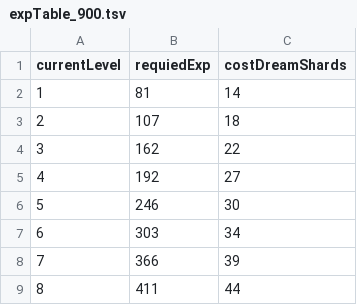
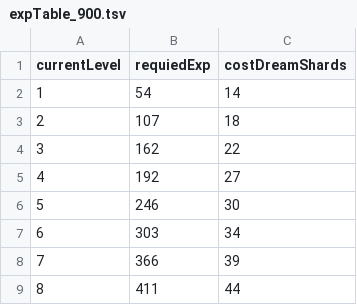
Before and after one commit to lighthawk6413/pokesleep-levelup, a TSV file: src/assets/expTable_900.tsv, drawn as a sheet; only a part is shown; the diff names each change by its address in the sheet, - before the commit and + after, or states it on an @@ line.

```diff
--- a/src/assets/expTable_900.tsv
+++ b/src/assets/expTable_900.tsv
-B2 (requiedExp): 81
+B2 (requiedExp): 54
```
Also changed, not shown: src/assets/expTable_1080.tsv, src/assets/expTable_600.tsv, 5 other files.
